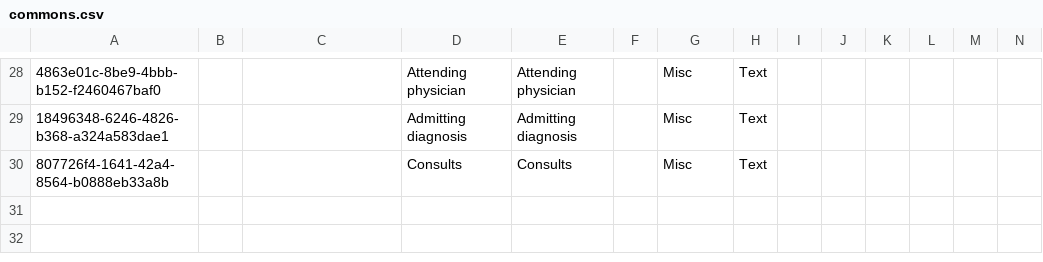
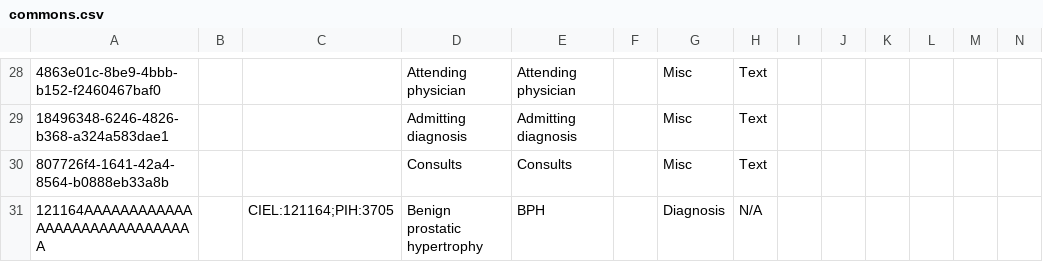
Before and after one commit to kdaud/ozonex, a CSV file: configs/openmrs/initializer_config/concepts/commons.csv, drawn as a sheet; only a part is shown, gaps mark what is left out; rows hold the shown columns only; the diff names each change by its address in the sheet, - before the commit and + after, or states it on an @@ line.

```diff
--- a/configs/openmrs/initializer_config/concepts/commons.csv
+++ b/configs/openmrs/initializer_config/concepts/commons.csv
+row 31: 121164AAAAAAAAAAAAAAAAAAAAAAAAAAAAAA |  | CIEL:121164;PIH:3705 | Benign prostatic hypertrophy | BPH |  | Diagnosis | N/A
```
Also changed, not shown: configs/openmrs/initializer_config/drugs/drugs-core_demoOverride.csv, 2 other files.
